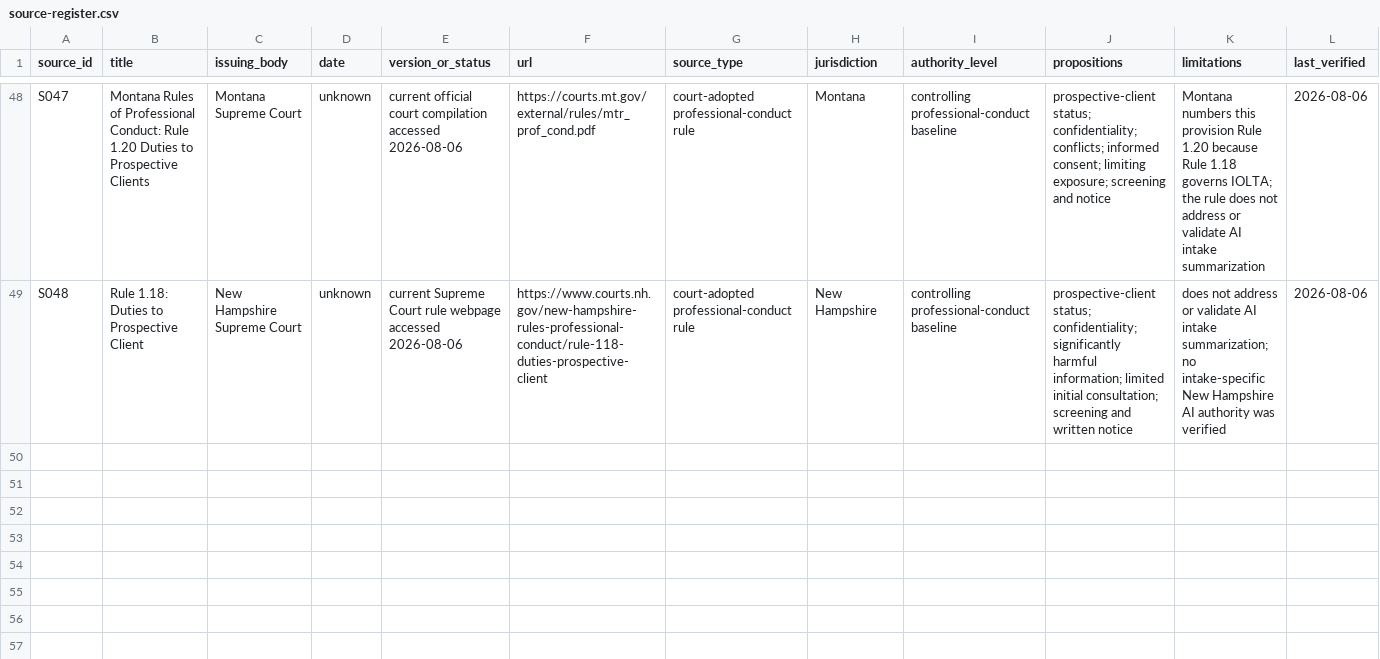
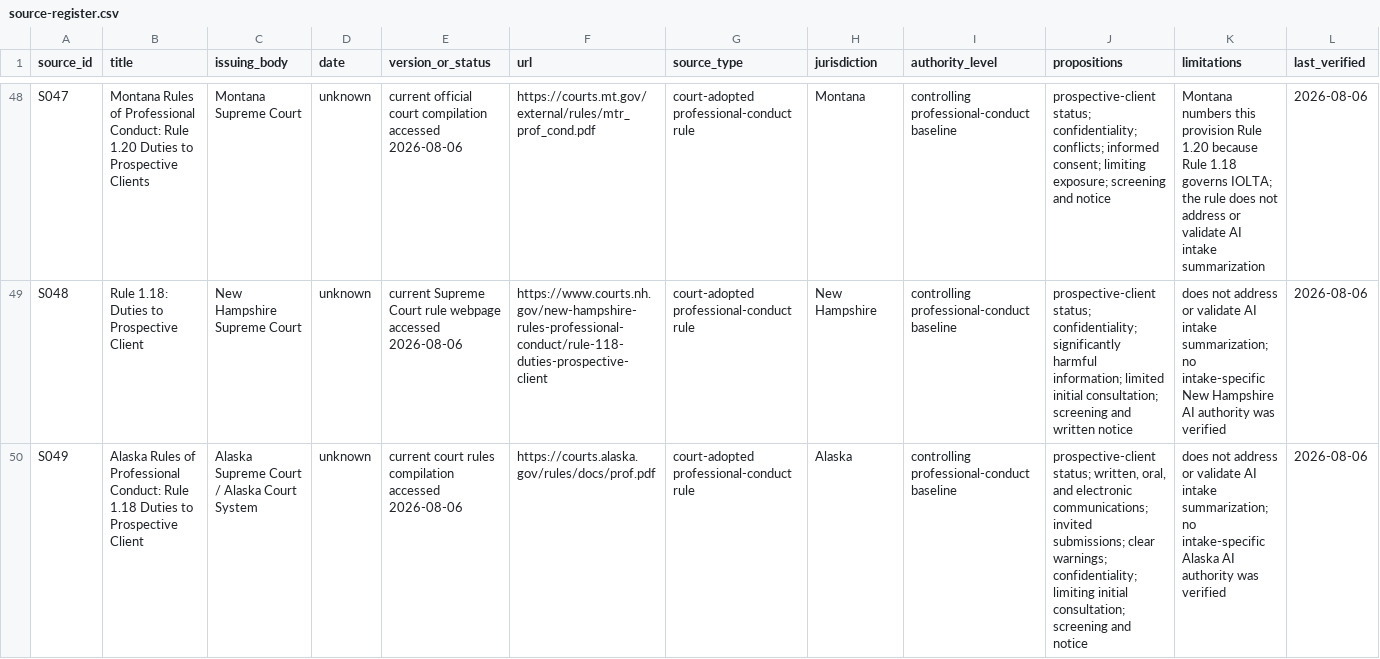
Before and after one commit to rn-collins/aloha-ai-consulting, a CSV file: content/decision-desk/01-intake/source-register.csv, drawn as a sheet; only a part is shown, gaps mark what is left out; the diff names each change by its address in the sheet, - before the commit and + after, or states it on an @@ line.

Commit message:
Restore Alaska Issue 1 authority

```diff
--- a/content/decision-desk/01-intake/source-register.csv
+++ b/content/decision-desk/01-intake/source-register.csv
+row 50: S049 | Alaska Rules of Professional Conduct: Rule 1.18 Duties to Prospective Client | Alaska Supreme Court / Alaska Court System | unknown | current court rules compilation accessed 2026-08-06 | https://courts.alaska.gov/rules/docs/prof.pdf | court-adopted professional-conduct rule | Alaska | controlling professional-conduct baseline | prospective-client status; written, oral, and electronic communications; invited submissions; clear warnings; confidentiality; limiting initial consultation; screening and notice | does not address or validate AI intake summarization; no intake-specific Alaska AI authority was verified | 2026-08-06
```
Also changed, not shown: content/decision-desk/01-intake/claim-ledger.csv, content/decision-desk/01-intake/jurisdiction-matrix.csv, 4 other files.
